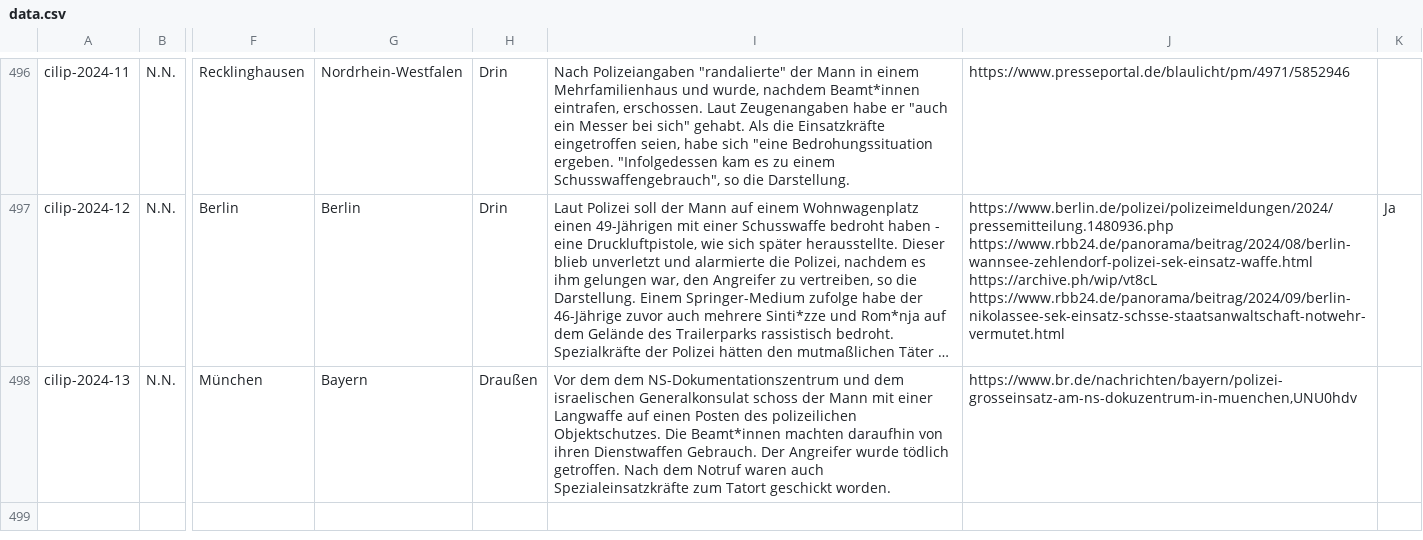
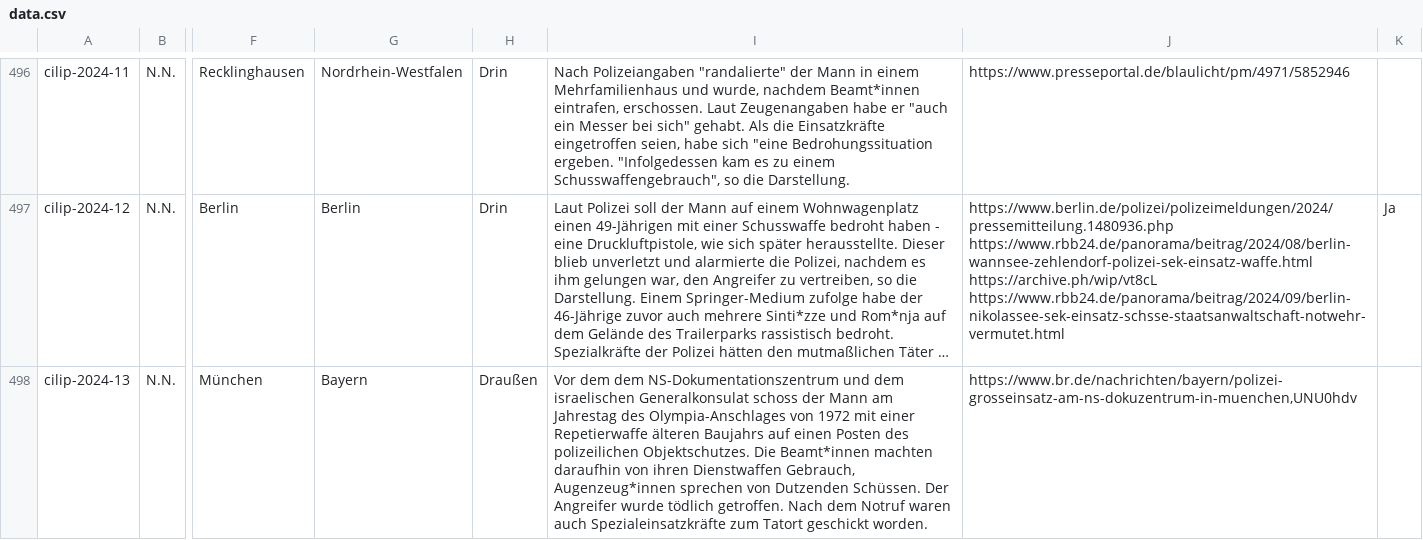
Before and after one commit to cilip-de/polizeischuesse.cilip.de, a CSV file: public/data.csv, drawn as a sheet; only a part is shown, gaps mark what is left out; long unchanged cells end in …; the diff names each change by its address in the sheet, - before the commit and + after, or states it on an @@ line.

Commit message:
Flat: latest data (2024-09-05T09:51:35.741Z) {   "date": "2024-09-05T09:51:35.741Z",   "files": [     {       "name": "public/data.csv",       "deltaBytes": 116     }   ] }

```diff
--- a/public/data.csv
+++ b/public/data.csv
-I498: …der Mann mit einer Langwaffe auf einen Posten des polizeilichen Objektschutzes. Die Beamt*innen machten daraufhin von ihren Dienstwaffen Gebrauch. Der Angreifer…
+I498: …der Mann am Jahrestag des Olympia-Anschlages von 1972 mit einer Repetierwaffe älteren Baujahrs auf einen Posten des polizeilichen Objektschutzes. Die Beamt*innen machten daraufhin von ihren Dienstwaffen Gebrauch, Augenzeug*innen sprechen von Dutzenden Schüssen. Der Angreifer…
```
